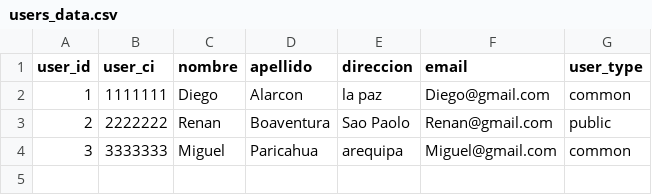
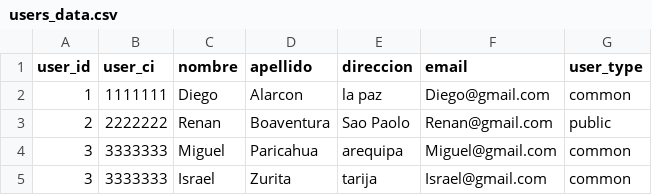
Before and after one commit to RenanDev3/water_distribuction, a CSV file: src/files_data/users_data.csv, drawn as a sheet; the diff names each change by its address in the sheet, - before the commit and + after, or states it on an @@ line.

```diff
--- a/src/files_data/users_data.csv
+++ b/src/files_data/users_data.csv
+row 5: 3 | 3333333 | Israel | Zurita | tarija | Israel@gmail.com | common
```
Also changed, not shown: 3 other files.
